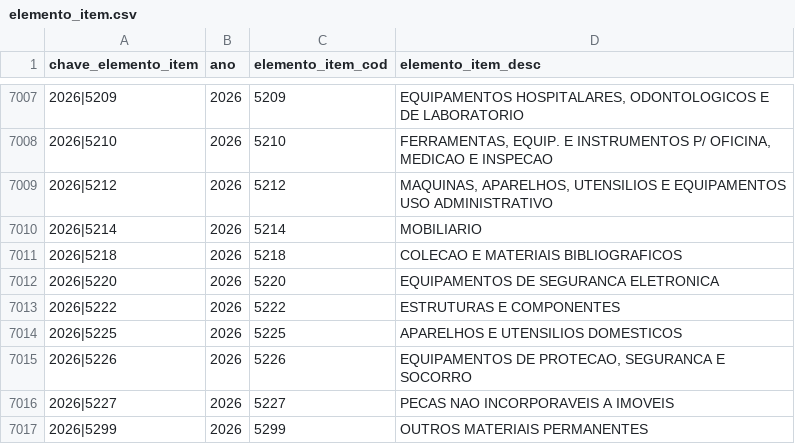
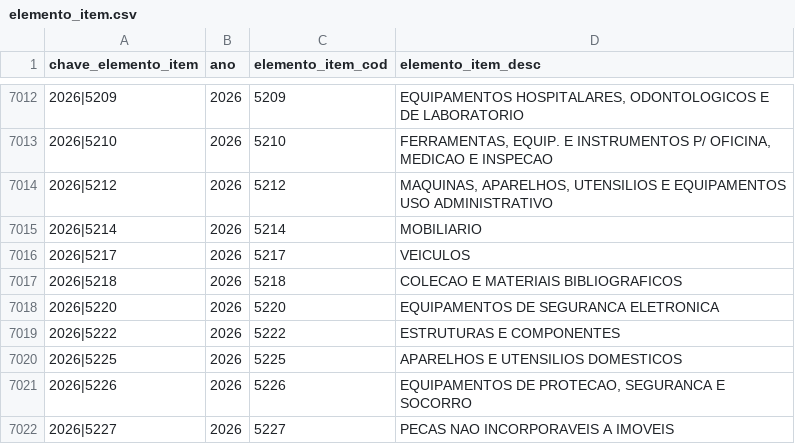
Before and after one commit to vivigoncalvesportonascimento/propag-monitoramento, a CSV file: datapackages/aux-classificadores/data/elemento_item.csv, drawn as a sheet; only a part is shown, gaps mark what is left out; the shorter side is filled out with more unchanged rows; the diff covers the shown part only.

```diff
--- a/datapackages/aux-classificadores/data/elemento_item.csv
+++ b/datapackages/aux-classificadores/data/elemento_item.csv
@@ -7010,2 +7015,3 @@ chave_elemento_item,ano,elemento_item_cod,elemento_item_desc
 2026|5214,2026,5214,MOBILIARIO
+2026|5217,2026,5217,VEICULOS
 2026|5218,2026,5218,COLECAO E MATERIAIS BIBLIOGRAFICOS
```
Also changed, not shown: 5 added rows elsewhere in this file, 9 other files.
